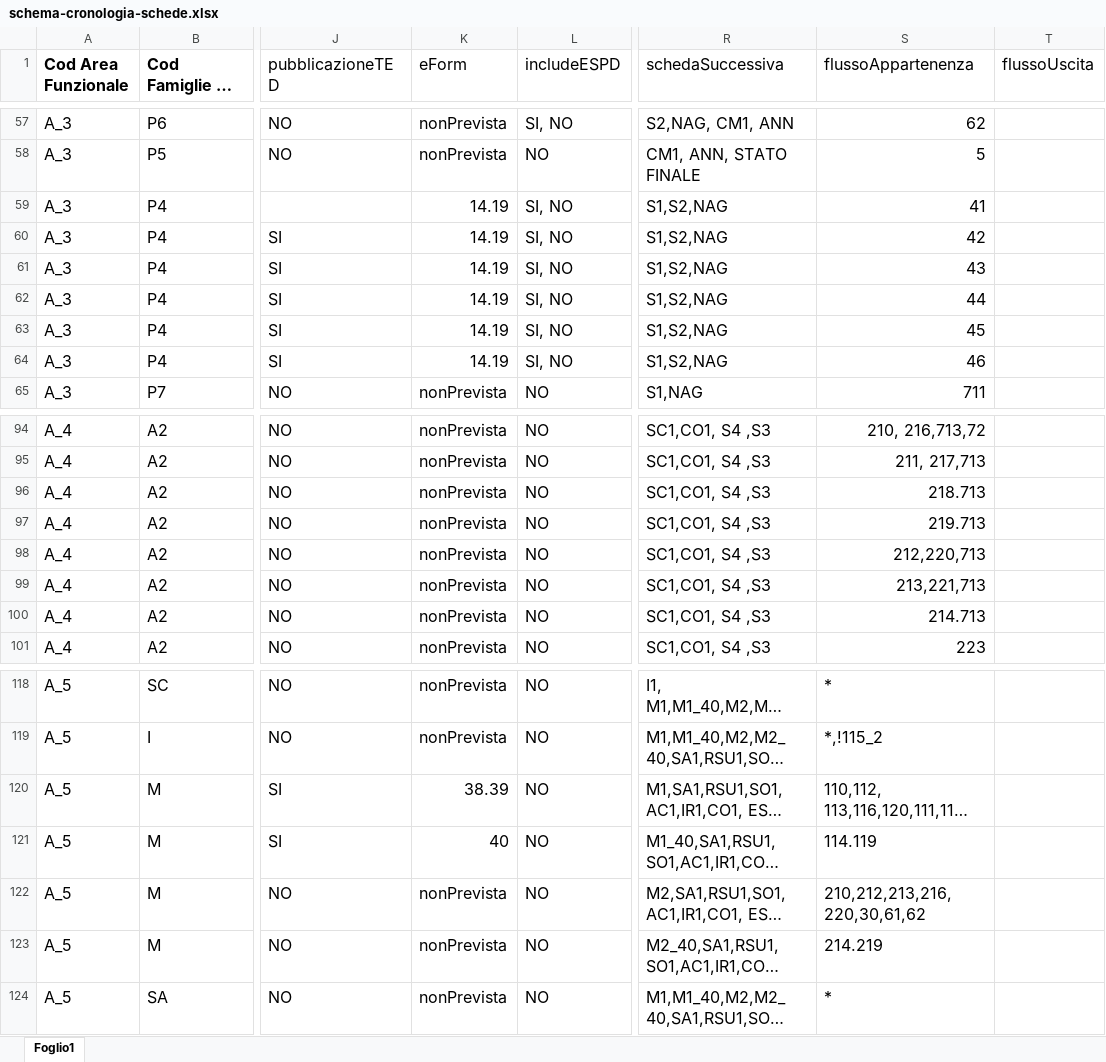
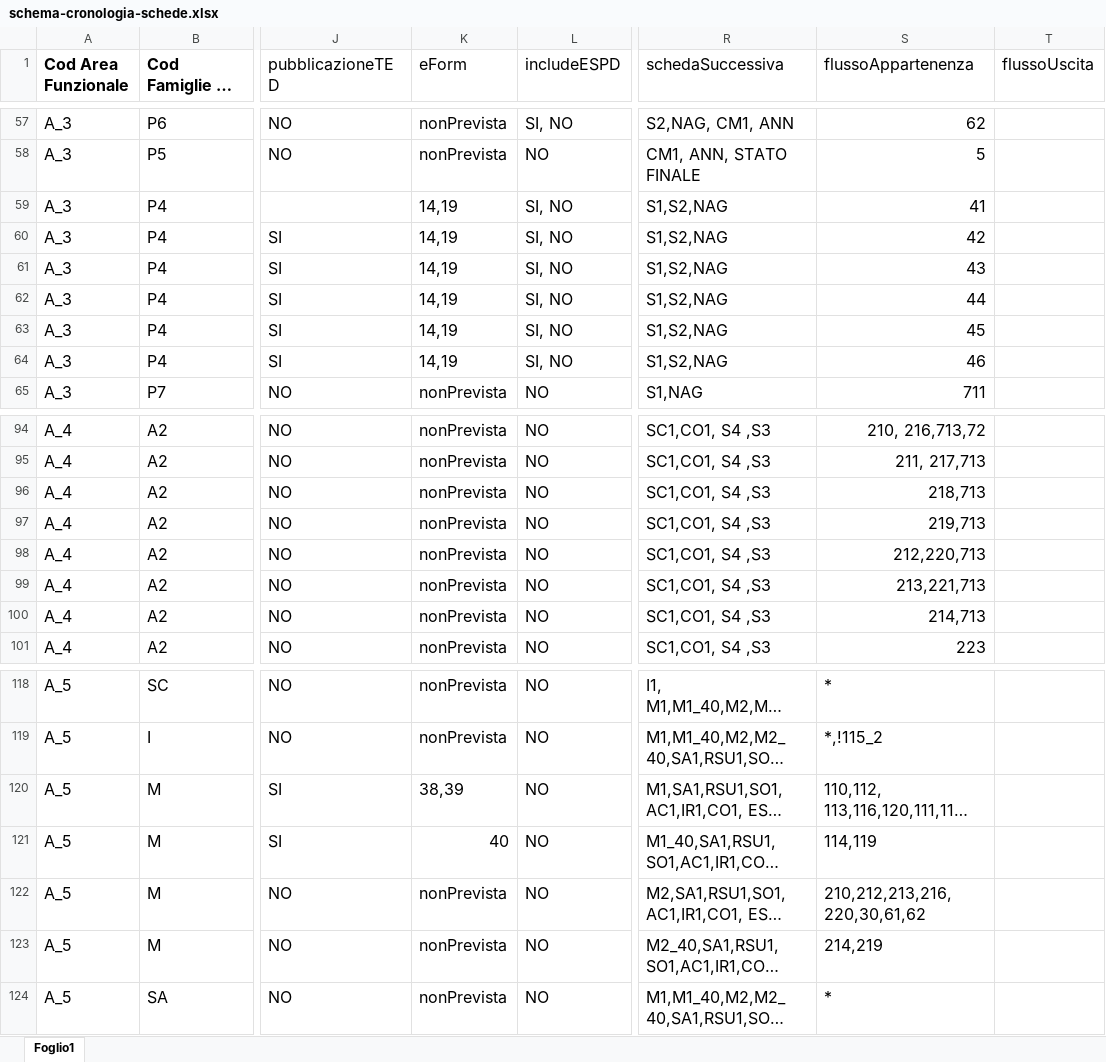
Before and after one commit to anticorruzione-test/npa, an Excel workbook: docs/orchestratore/schema-cronologia-schede.xlsx, sheet Foglio1, drawn as a sheet; only a part is shown, gaps mark what is left out; long unchanged cells end in …; values as stored, in another font and other column widths than the file's, no borders; the diff covers the shown part only; the diff names each change by its address in the sheet, - before the commit and + after, or states it on an @@ line.

Commit message:
sostituito punto con virgola in K e S

```diff
--- a/docs/orchestratore/schema-cronologia-schede.xlsx (sheet Foglio1)
+++ b/docs/orchestratore/schema-cronologia-schede.xlsx (sheet Foglio1)
-K59:K64 (eForm): 14.19
+K59:K64 (eForm): 14,19
-S96 (flussoAppartenenza): 218.713
+S96 (flussoAppartenenza): 218,713
-S97 (flussoAppartenenza): 219.713
+S97 (flussoAppartenenza): 219,713
-S100 (flussoAppartenenza): 214.713
+S100 (flussoAppartenenza): 214,713
-K120 (eForm): 38.39
+K120 (eForm): 38,39
-S121 (flussoAppartenenza): 114.119
+S121 (flussoAppartenenza): 114,119
-S123 (flussoAppartenenza): 214.219
+S123 (flussoAppartenenza): 214,219
```
Also changed, not shown: 2 edited cells elsewhere in this sheet.
